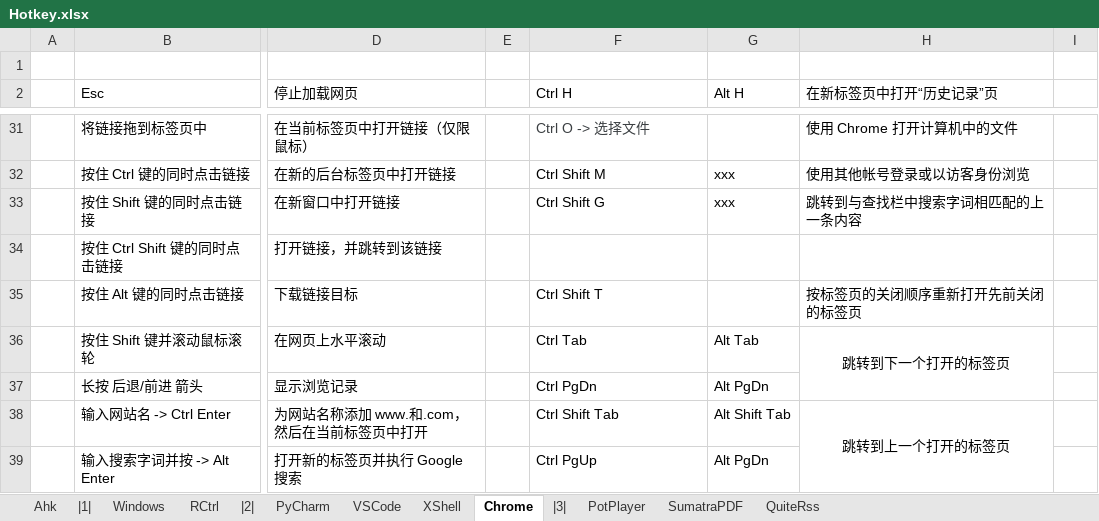
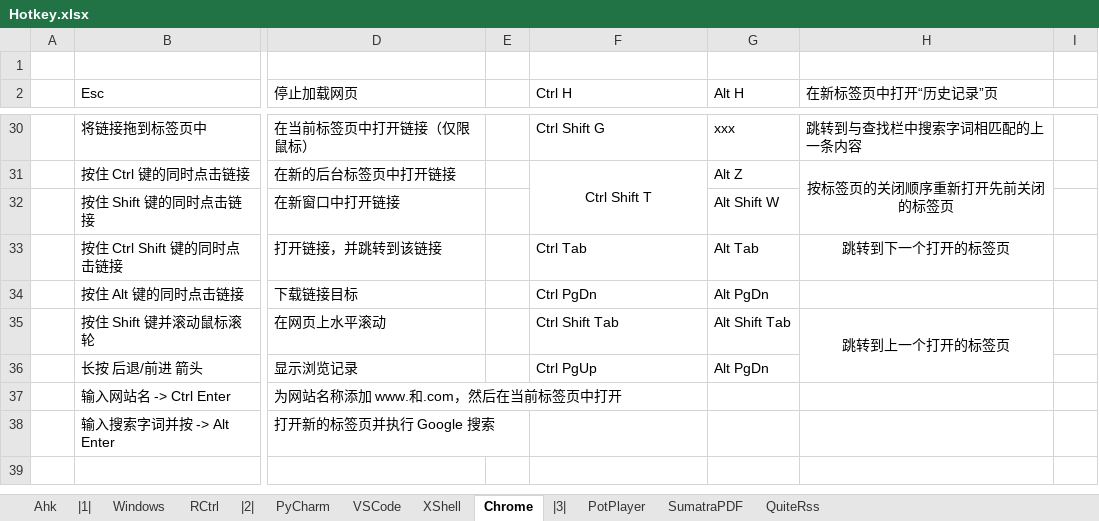
Before and after one commit to By2048/Ahk, an Excel workbook: Doc/Hotkey.xlsx, sheet Chrome, drawn as a sheet; only a part is shown, gaps mark what is left out; values as stored, in another font and other column widths than the file's, no borders; removed rows and columns are numbered as before the commit, all else as after; the diff covers the shown part only; the diff names each change by its address in the sheet, - before the commit and + after, or states it on an @@ line.

```diff
--- a/Doc/Hotkey.xlsx (sheet Chrome)
+++ b/Doc/Hotkey.xlsx (sheet Chrome)
-F30 (Ctrl H): Ctrl O -> 选择文件
+F30 (Ctrl H): Ctrl Shift G
-F30 text colour: #3C4043
+F30 text colour: black
-G30 (Alt H): (empty)
+G30 (Alt H): xxx
-H30 (在新标签页中打开“历史记录”页): 使用 Chrome 打开计算机中的文件
+H30 (在新标签页中打开“历史记录”页): 跳转到与查找栏中搜索字词相匹配的上一条内容
-F31 (Ctrl H): Ctrl Shift M
+F31 (Ctrl H): Ctrl Shift T
-F31 alignment: left
+F31 alignment: center
+F31:F32 merged
-G31 (Alt H): xxx
+G31 (Alt H): Alt Z
-H31 (在新标签页中打开“历史记录”页): 使用其他帐号登录或以访客身份浏览
+H31 (在新标签页中打开“历史记录”页): 按标签页的关闭顺序重新打开先前关闭的标签页
-H31 alignment: left
+H31 alignment: center
+H31:H32 merged
-F32 (Ctrl H): Ctrl Shift G
+F32 (Ctrl H): (empty)
-G32 (Alt H): xxx
+G32 (Alt H): Alt Shift W
-H32 (在新标签页中打开“历史记录”页): 跳转到与查找栏中搜索字词相匹配的上一条内容
+H32 (在新标签页中打开“历史记录”页): (empty)
-F33 (Ctrl H): (empty)
+F33 (Ctrl H): Ctrl Tab
-G33 (Alt H): (empty)
+G33 (Alt H): Alt Tab
-H33 (在新标签页中打开“历史记录”页): (empty)
+H33 (在新标签页中打开“历史记录”页): 跳转到下一个打开的标签页
-F34 (Ctrl H): Ctrl Shift T
+F34 (Ctrl H): Ctrl PgDn
-G34 (Alt H): (empty)
+G34 (Alt H): Alt PgDn
-H34 (在新标签页中打开“历史记录”页): 按标签页的关闭顺序重新打开先前关闭的标签页
+H34 (在新标签页中打开“历史记录”页): (empty)
-F35 (Ctrl H): Ctrl Tab
+F35 (Ctrl H): Ctrl Shift Tab
-G35 (Alt H): Alt Tab
+G35 (Alt H): Alt Shift Tab
-H35 (在新标签页中打开“历史记录”页): 跳转到下一个打开的标签页
+H35 (在新标签页中打开“历史记录”页): 跳转到上一个打开的标签页
-F36 (Ctrl H): Ctrl PgDn
+F36 (Ctrl H): Ctrl PgUp
-F37 (Ctrl H): Ctrl Shift Tab
+F37 (Ctrl H): (empty)
-G37 (Alt H): Alt Shift Tab
+G37 (Alt H): (empty)
-H37 (在新标签页中打开“历史记录”页): 跳转到上一个打开的标签页
+H37 (在新标签页中打开“历史记录”页): (empty)
-H38:H39 merged
-F38 (Ctrl H): Ctrl PgUp
+F38 (Ctrl H): (empty)
-G38 (Alt H): Alt PgDn
+G38 (Alt H): (empty)
```
Also changed, not shown: 2 added rows, 3 removed rows, 26 edited cells and cell formats elsewhere in this sheet, sheet XShell, 2 other files.
